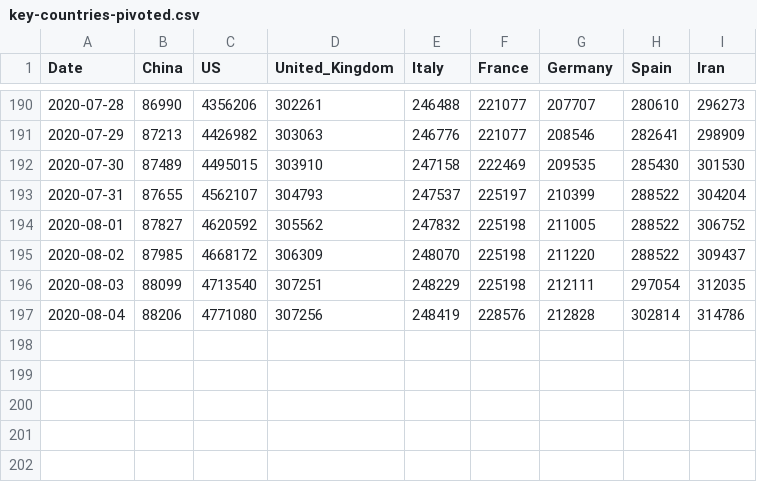
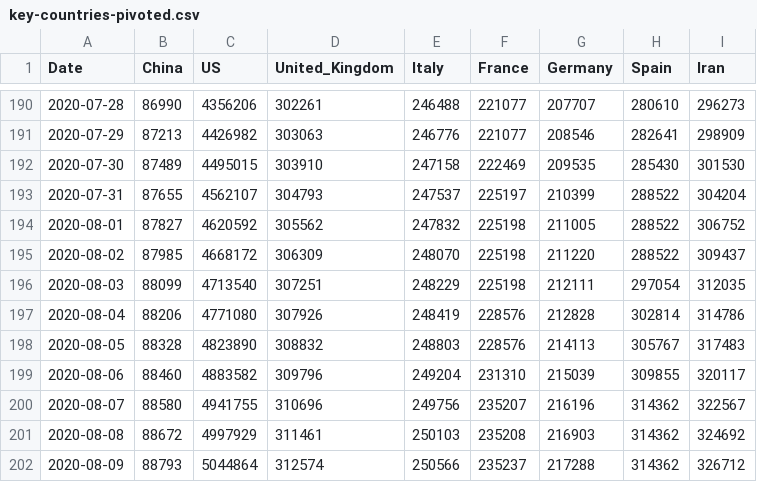
Before and after one commit to nikitasg/covid19-data, a CSV file: data/key-countries-pivoted.csv, drawn as a sheet; only a part is shown, gaps mark what is left out.

```diff
--- a/data/key-countries-pivoted.csv
+++ b/data/key-countries-pivoted.csv
@@ -196,2 +196,7 @@ Date,China,US,United_Kingdom,Italy,France,Germany,Spain,Iran
 2020-08-03,88099,4713540,307251,248229,225198,212111,297054,312035
-2020-08-04,88206,4771080,307256,248419,228576,212828,302814,314786
+2020-08-04,88206,4771080,307926,248419,228576,212828,302814,314786
+2020-08-05,88328,4823890,308832,248803,228576,214113,305767,317483
+2020-08-06,88460,4883582,309796,249204,231310,215039,309855,320117
+2020-08-07,88580,4941755,310696,249756,235207,216196,314362,322567
+2020-08-08,88672,4997929,311461,250103,235208,216903,314362,324692
+2020-08-09,88793,5044864,312574,250566,235237,217288,314362,326712
```
Also changed, not shown: data/worldwide-aggregated.csv, 3 other files.
